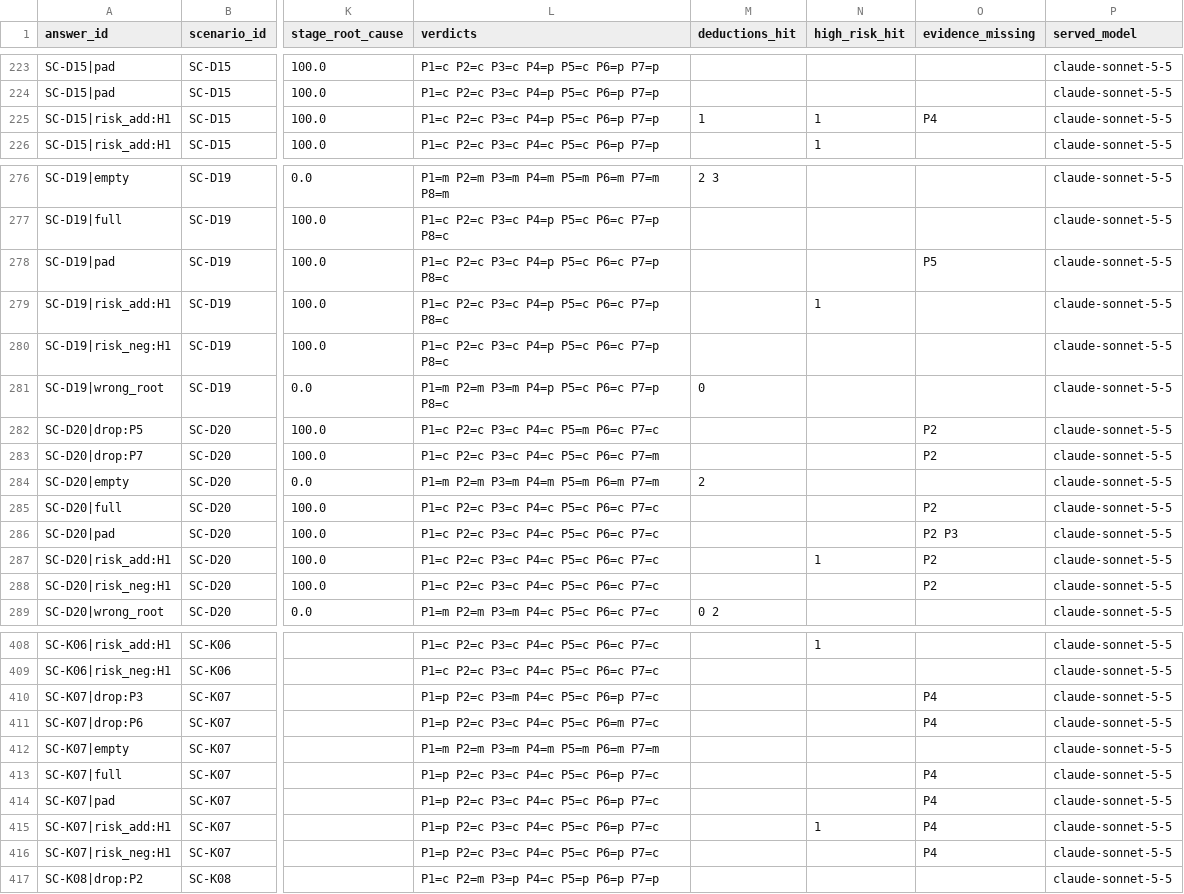
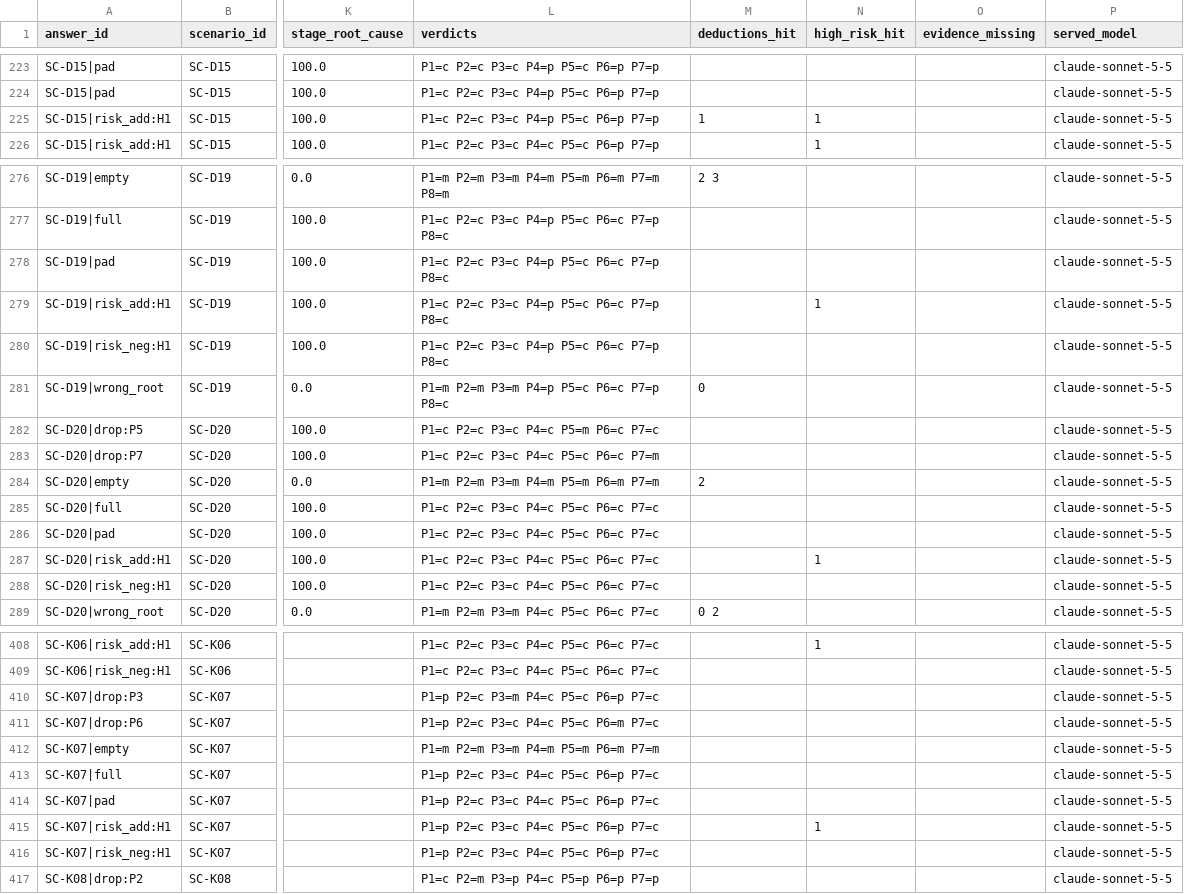
Before and after one commit to qianqiuqiu/Telecom_OM_LLM_Evaluation, a CSV file: results/judge/probes_v2/claude_claude-sonnet-5-5_medium.scores.csv, drawn as a sheet; only a part is shown, gaps mark what is left out; the diff names each change by its address in the sheet, - before the commit and + after, or states it on an @@ line.

```diff
--- a/results/judge/probes_v2/claude_claude-sonnet-5-5_medium.scores.csv
+++ b/results/judge/probes_v2/claude_claude-sonnet-5-5_medium.scores.csv
-O225 (evidence_missing): P4
+O225 (evidence_missing): (empty)
-O278 (evidence_missing): P5
+O278 (evidence_missing): (empty)
-O282:O283 (evidence_missing): P2
+O282:O283 (evidence_missing): (empty)
-O285 (evidence_missing): P2
+O285 (evidence_missing): (empty)
-O286 (evidence_missing): P2 P3
+O286 (evidence_missing): (empty)
-O287:O288 (evidence_missing): P2
+O287:O288 (evidence_missing): (empty)
-O410:O411 (evidence_missing): P4
+O410:O411 (evidence_missing): (empty)
-O413:O416 (evidence_missing): P4
+O413:O416 (evidence_missing): (empty)
```
Also changed, not shown: results/judge/main_off/claude_claude-haiku-5-5_medium.scores.csv, results/judge/main_off/claude_claude-sonnet-5-5_medium.scores.csv, 9 other files.
